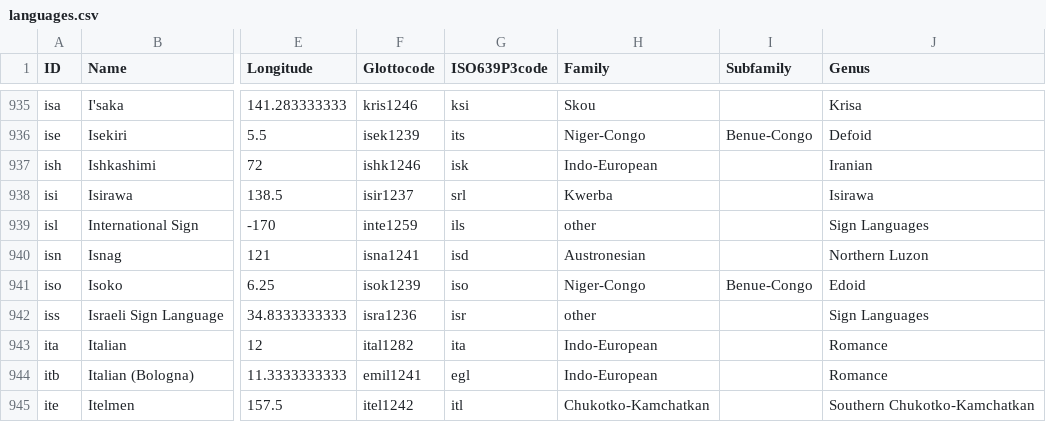
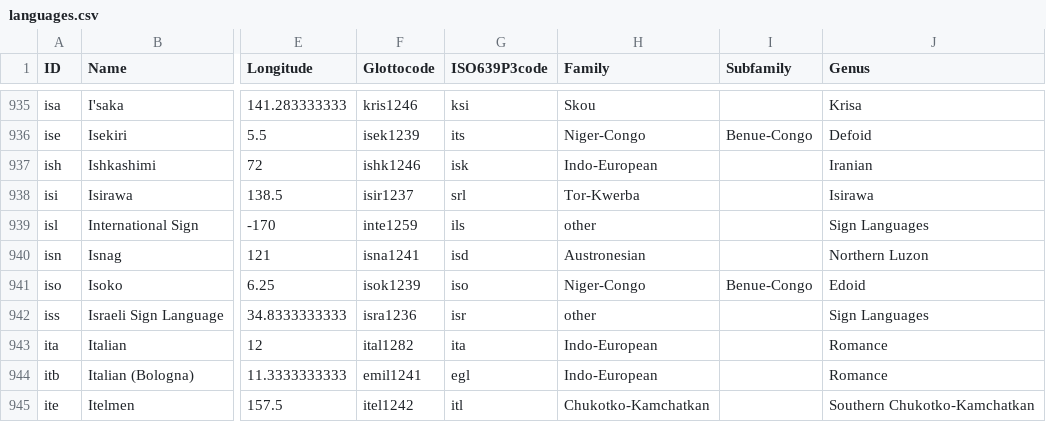
Before and after one commit to cldf-datasets/wals, a CSV file: cldf/languages.csv, drawn as a sheet; only a part is shown, gaps mark what is left out; the diff names each change by its address in the sheet, - before the commit and + after, or states it on an @@ line.

```diff
--- a/cldf/languages.csv
+++ b/cldf/languages.csv
-H938 (Family): Kwerba
+H938 (Family): Tor-Kwerba
```
Also changed, not shown: raw/family.csv, raw/genus.csv, 3 other files.
